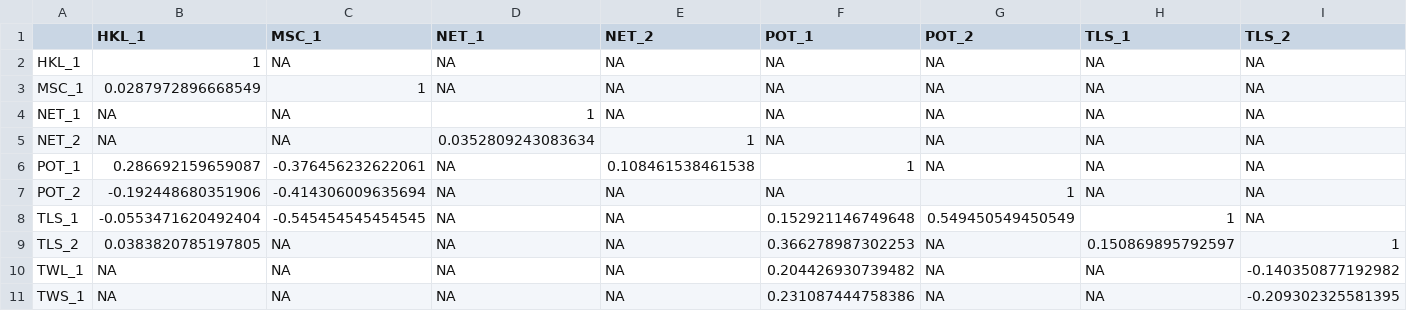
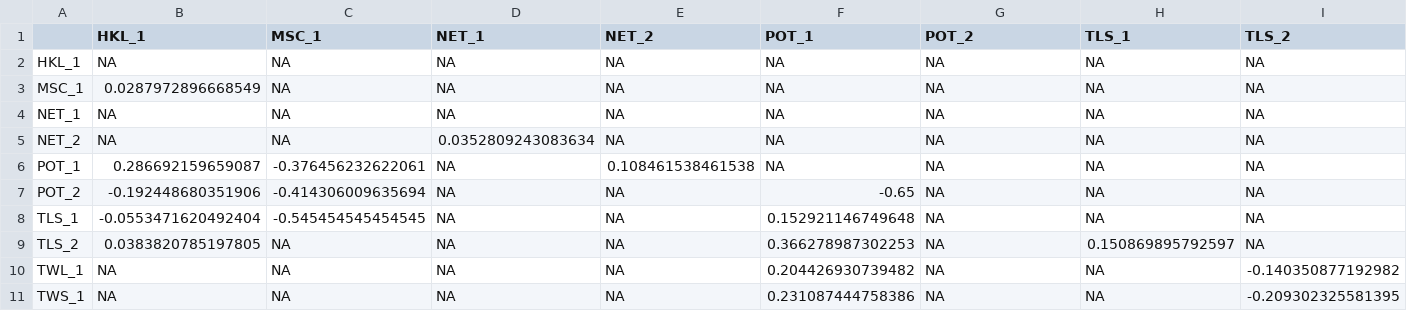
Before and after one commit to PrincetonUniversity/cnh, a CSV file: Analysis/ses_network/Correlations between metiers based on pounds, adjusted years.csv, drawn as a sheet; only a part is shown; the diff covers the shown part only; the diff names each change by its address in the sheet, - before the commit and + after, or states it on an @@ line.

```diff
--- a/Analysis/ses_network/Correlations between metiers based on pounds, adjusted years.csv
+++ b/Analysis/ses_network/Correlations between metiers based on pounds, adjusted years.csv
-B2 (HKL_1): 1
+B2 (HKL_1): NA
-C3 (MSC_1): 1
+C3 (MSC_1): NA
-D4 (NET_1): 1
+D4 (NET_1): NA
-E5 (NET_2): 1
+E5 (NET_2): NA
-F6 (POT_1): 1
+F6 (POT_1): NA
-F7 (POT_1): NA
+F7 (POT_1): -0.65
-G7 (POT_2): 1
+G7 (POT_2): NA
-G8 (POT_2): 0.549450549450549
+G8 (POT_2): NA
-H8 (TLS_1): 1
+H8 (TLS_1): NA
-I9 (TLS_2): 1
+I9 (TLS_2): NA
```
Also changed, not shown: 2 edited cells elsewhere in this file, Analysis/ses_network/Correlations between metiers based on revenues, adjusted years.csv, Analysis/ses_network/Correlations between metiers based on trips (symmetric matrix), adjusted years.csv, 14 other files.
